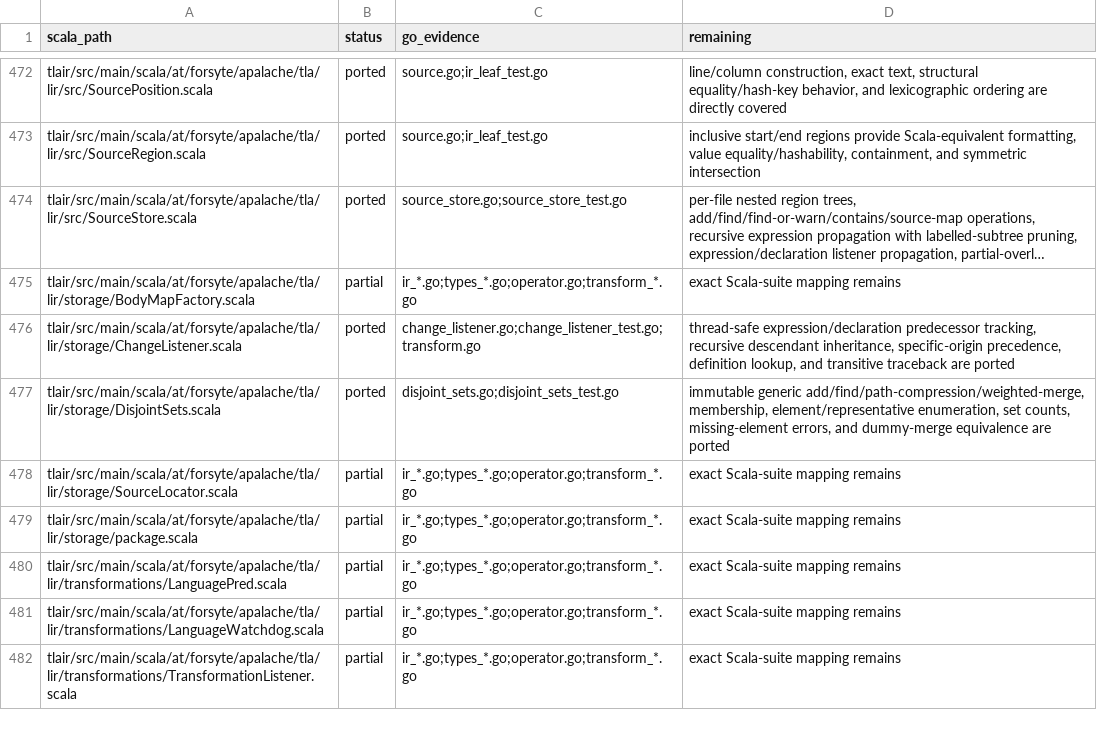
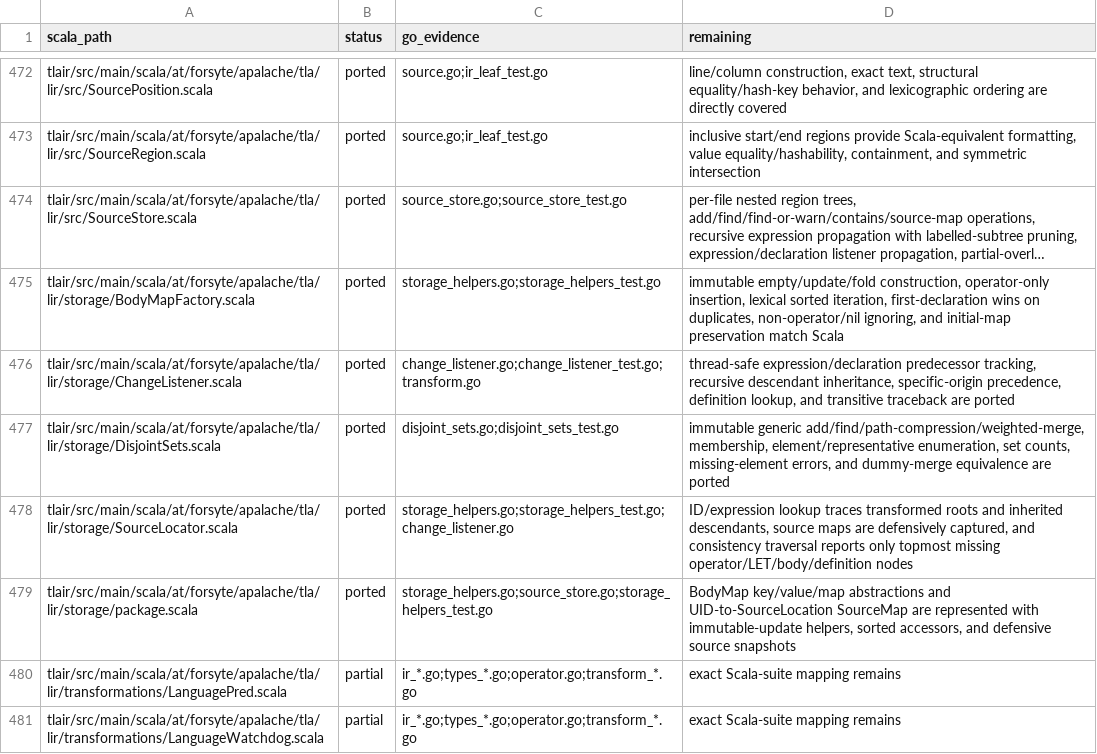
Before and after one commit to glycerine/apalache-go, a TSV file: pkg/SCALA_PORT_MANIFEST.tsv, drawn as a sheet; only a part is shown, gaps mark what is left out; the shorter side is filled out with more unchanged rows; long unchanged cells end in …; the diff names each change by its address in the sheet, - before the commit and + after, or states it on an @@ line.

Commit message:
complete LIR storage helpers

```diff
--- a/pkg/SCALA_PORT_MANIFEST.tsv
+++ b/pkg/SCALA_PORT_MANIFEST.tsv
-B475 (status): partial
+B475 (status): ported
-C475 (go_evidence): ir_*.go;types_*.go;operator.go;transform_*.go
+C475 (go_evidence): storage_helpers.go;storage_helpers_test.go
-D475 (remaining): exact Scala-suite mapping remains
+D475 (remaining): immutable empty/update/fold construction, operator-only insertion, lexical sorted iteration, first-declaration wins on duplicates, non-operator/nil ignoring, and initial-map preservation match Scala
-B478:B479 (status): partial
+B478:B479 (status): ported
-C478 (go_evidence): ir_*.go;types_*.go;operator.go;transform_*.go
+C478 (go_evidence): storage_helpers.go;storage_helpers_test.go;change_listener.go
-D478 (remaining): exact Scala-suite mapping remains
+D478 (remaining): ID/expression lookup traces transformed roots and inherited descendants, source maps are defensively captured, and consistency traversal reports only topmost missing operator/LET/body/definition nodes
-C479 (go_evidence): ir_*.go;types_*.go;operator.go;transform_*.go
+C479 (go_evidence): storage_helpers.go;source_store.go;storage_helpers_test.go
-D479 (remaining): exact Scala-suite mapping remains
+D479 (remaining): BodyMap key/value/map abstractions and UID-to-SourceLocation SourceMap are represented with immutable-update helpers, sorted accessors, and defensive source snapshots
```
Also changed, not shown: 2 other files.
